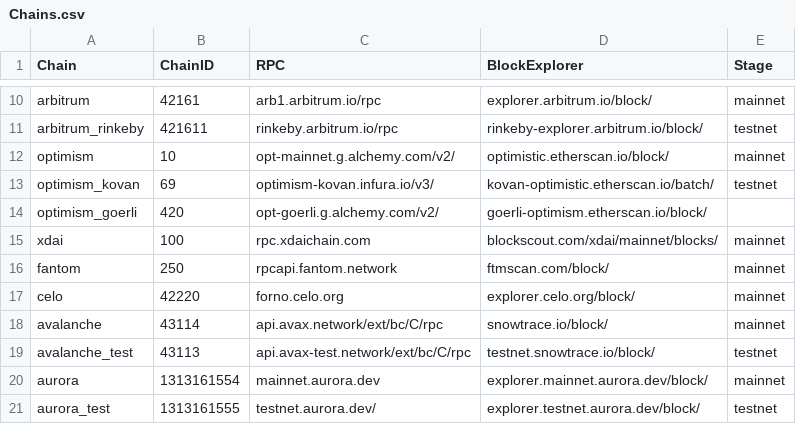
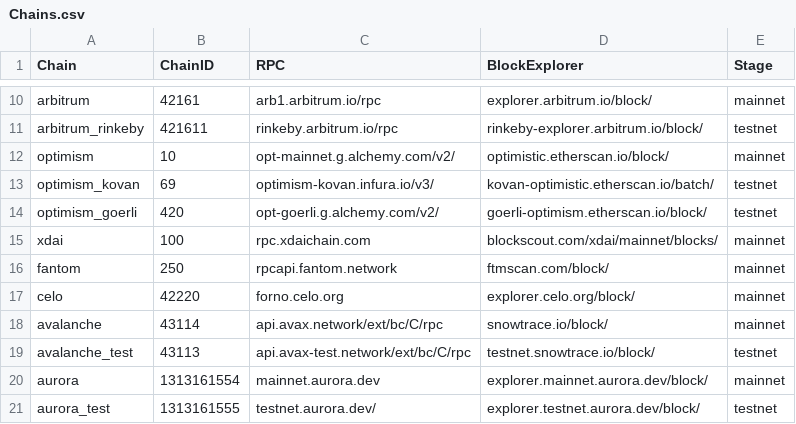
Before and after one commit to DimensionDev/SmartContractProjectConfig, a CSV file: Chains.csv, drawn as a sheet; only a part is shown, gaps mark what is left out.

Commit message:
fix missing content in chains.csv

```diff
--- a/Chains.csv
+++ b/Chains.csv
@@ -13,3 +13,3 @@ optimism,10,opt-mainnet.g.alchemy.com/v2/,optimistic.etherscan.io/block/,mainnet
 optimism_kovan,69,optimism-kovan.infura.io/v3/,kovan-optimistic.etherscan.io/batch/,testnet
-optimism_goerli,420,opt-goerli.g.alchemy.com/v2/,goerli-optimism.etherscan.io/block/
+optimism_goerli,420,opt-goerli.g.alchemy.com/v2/,goerli-optimism.etherscan.io/block/,testnet
 xdai,100,rpc.xdaichain.com,blockscout.com/xdai/mainnet/blocks/,mainnet
```
